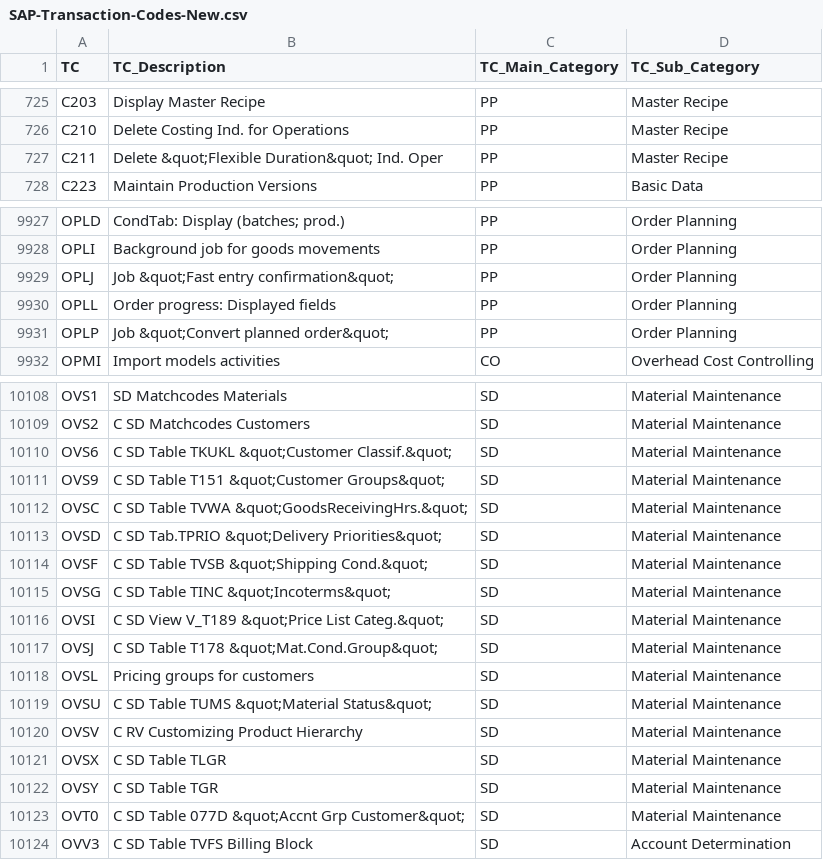
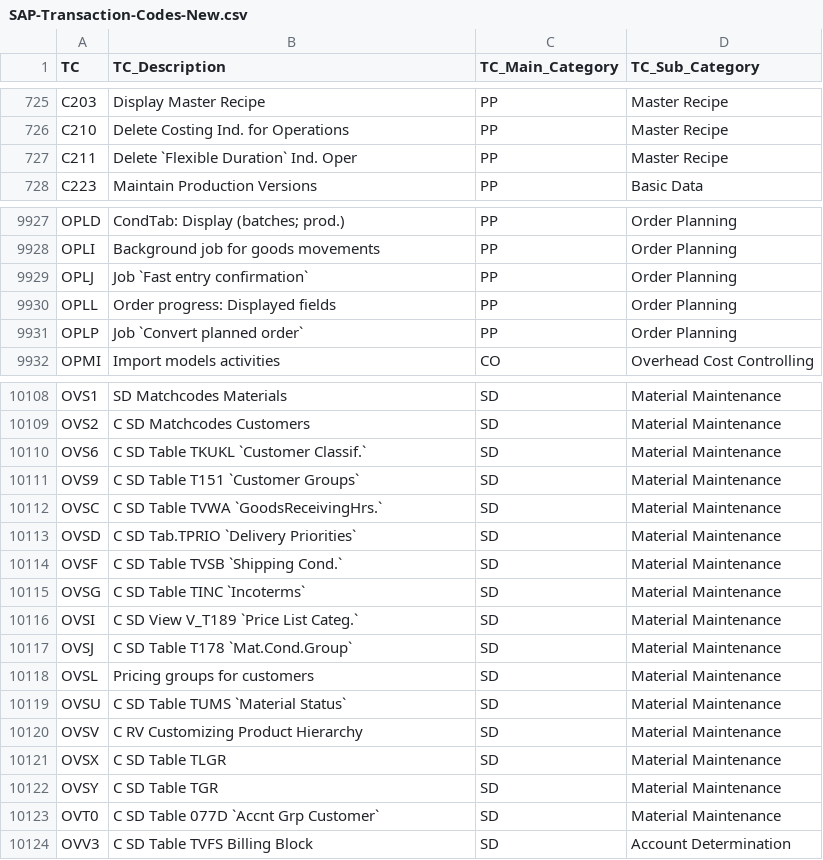
Before and after one commit to RaddKatt/Python-Scripts, a CSV file: SAP/SAP-Transaction-Codes-New.csv, drawn as a sheet; only a part is shown, gaps mark what is left out; the diff covers the shown part only.

Commit message:
fixed &quot; in csv

```diff
--- a/SAP/SAP-Transaction-Codes-New.csv
+++ b/SAP/SAP-Transaction-Codes-New.csv
@@ -726,3 +726,3 @@ C203,Display Master Recipe,PP,Master Recipe
 C210,Delete Costing Ind. for Operations,PP,Master Recipe
-C211,Delete &quot;Flexible Duration&quot; Ind. Oper,PP,Master Recipe
+C211,Delete `Flexible Duration` Ind. Oper,PP,Master Recipe
 C223,Maintain Production Versions,PP,Basic Data
@@ -9928,5 +9928,5 @@ OPLD,CondTab: Display (batches; prod.),PP,Order Planning
 OPLI,Background job for goods movements,PP,Order Planning
-OPLJ,Job &quot;Fast entry confirmation&quot;,PP,Order Planning
+OPLJ,Job `Fast entry confirmation`,PP,Order Planning
 OPLL,Order progress: Displayed fields,PP,Order Planning
-OPLP,Job &quot;Convert planned order&quot;,PP,Order Planning
+OPLP,Job `Convert planned order`,PP,Order Planning
 OPMI,Import models activities,CO,Overhead Cost Controlling
@@ -10109,12 +10109,12 @@ OVS1,SD Matchcodes Materials,SD,Material Maintenance
 OVS2,C SD Matchcodes Customers,SD,Material Maintenance
-OVS6,C SD Table TKUKL &quot;Customer Classif.&quot;,SD,Material Maintenance
-OVS9,C SD Table T151    &quot;Customer Groups&quot;,SD,Material Maintenance
-OVSC,C SD Table TVWA &quot;GoodsReceivingHrs.&quot;,SD,Material Maintenance
-OVSD,C SD Tab.TPRIO &quot;Delivery Priorities&quot;,SD,Material Maintenance
-OVSF,C SD Table TVSB  &quot;Shipping Cond.&quot;,SD,Material Maintenance
-OVSG,C SD Table TINC    &quot;Incoterms&quot;,SD,Material Maintenance
-OVSI,C SD View V_T189 &quot;Price List Categ.&quot;,SD,Material Maintenance
-OVSJ,C SD Table T178 &quot;Mat.Cond.Group&quot;,SD,Material Maintenance
+OVS6,C SD Table TKUKL `Customer Classif.`,SD,Material Maintenance
+OVS9,C SD Table T151    `Customer Groups`,SD,Material Maintenance
+OVSC,C SD Table TVWA `GoodsReceivingHrs.`,SD,Material Maintenance
+OVSD,C SD Tab.TPRIO `Delivery Priorities`,SD,Material Maintenance
+OVSF,C SD Table TVSB  `Shipping Cond.`,SD,Material Maintenance
+OVSG,C SD Table TINC    `Incoterms`,SD,Material Maintenance
+OVSI,C SD View V_T189 `Price List Categ.`,SD,Material Maintenance
+OVSJ,C SD Table T178 `Mat.Cond.Group`,SD,Material Maintenance
 OVSL,Pricing groups for customers,SD,Material Maintenance
-OVSU,C SD Table TUMS    &quot;Material Status&quot;,SD,Material Maintenance
+OVSU,C SD Table TUMS    `Material Status`,SD,Material Maintenance
 OVSV,C RV Customizing Product Hierarchy,SD,Material Maintenance
@@ -10122,3 +10122,3 @@ OVSX,C SD Table TLGR,SD,Material Maintenance
 OVSY,C SD Table TGR,SD,Material Maintenance
-OVT0,C SD Table 077D &quot;Accnt Grp Customer&quot;,SD,Material Maintenance
+OVT0,C SD Table 077D `Accnt Grp Customer`,SD,Material Maintenance
 OVV3,C SD Table TVFS   Billing Block,SD,Account Determination
```
Also changed, not shown: 17 edited cells elsewhere in this file.
